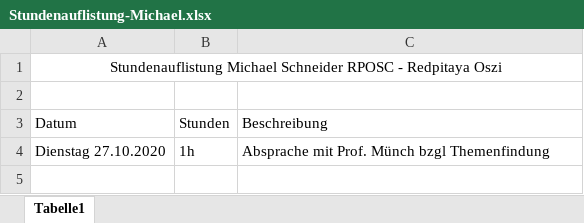
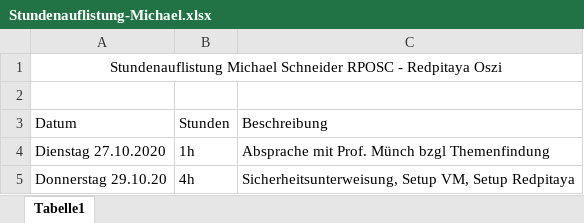
Before and after one commit to cSharpler2946/HSP-RPOSC-Redpitaya-Oszilloskop, an Excel workbook: Stundenauflistungen/Stundenauflistung-Michael.xlsx, sheet Tabelle1, drawn as a sheet; values as stored, in another font and other column widths than the file's, no borders; the diff names each change by its address in the sheet, - before the commit and + after, or states it on an @@ line.

Commit message:
update time

```diff
--- a/Stundenauflistungen/Stundenauflistung-Michael.xlsx (sheet Tabelle1)
+++ b/Stundenauflistungen/Stundenauflistung-Michael.xlsx (sheet Tabelle1)
+row 5: Donnerstag 29.10.20 | 4h | Sicherheitsunterweisung, Setup VM, Setup Redpitaya
```
